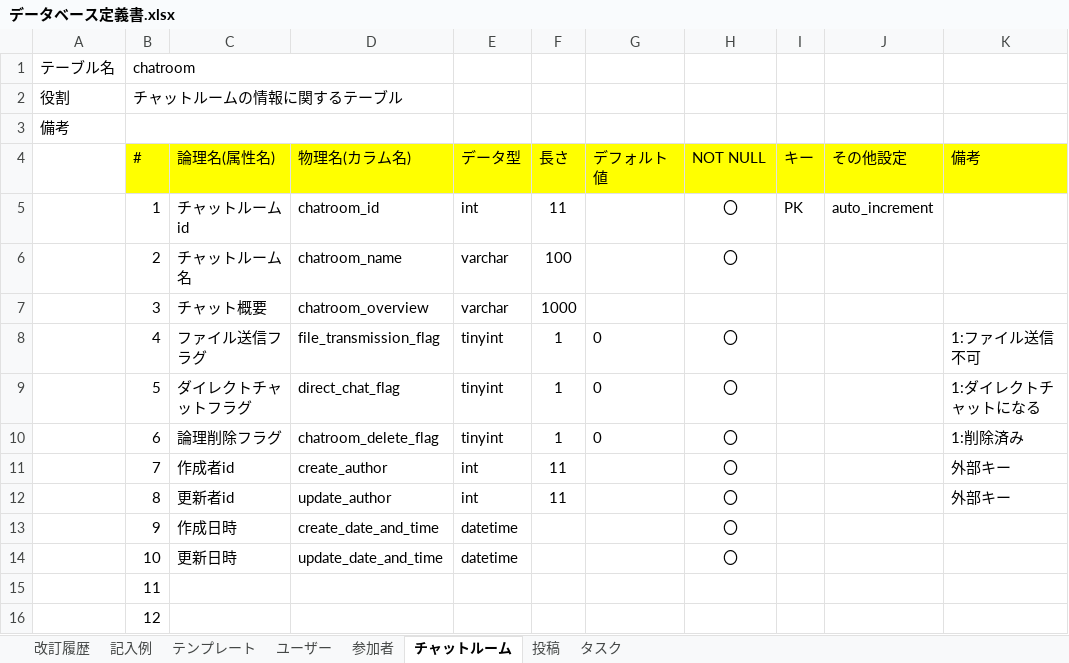
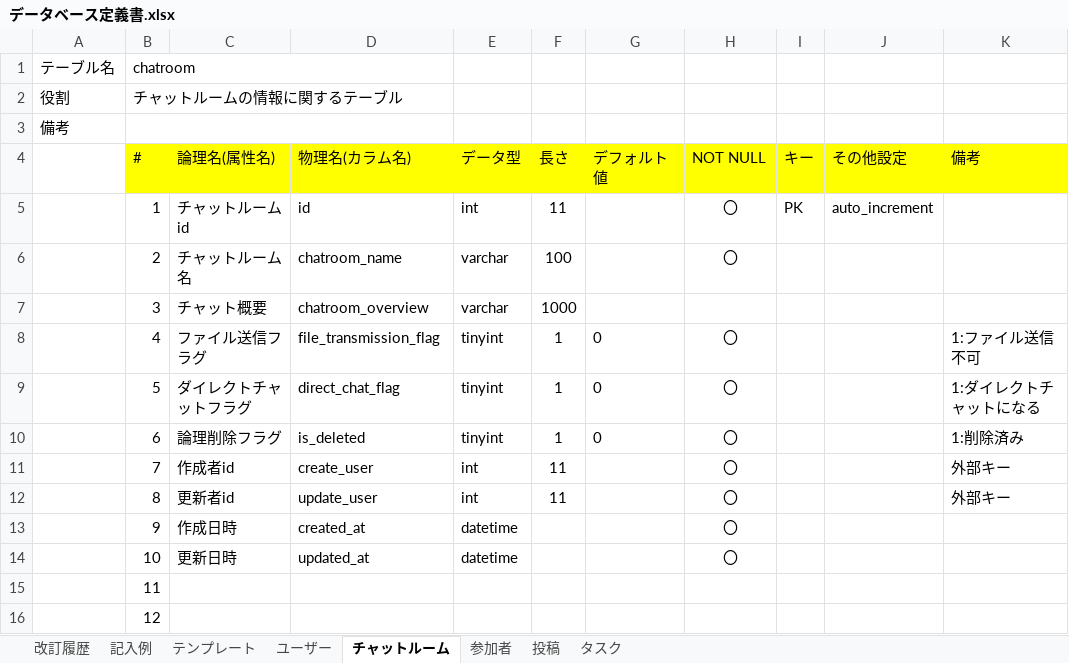
Before and after one commit to labotinc/quelcode-db, an Excel workbook: db/db-challenge2/データベース定義書.xlsx, sheet チャットルーム, drawn as a sheet; values as stored, in another font and other column widths than the file's, no borders; the diff names each change by its address in the sheet, - before the commit and + after, or states it on an @@ line.

```diff
--- a/db/db-challenge2/データベース定義書.xlsx (sheet チャットルーム)
+++ b/db/db-challenge2/データベース定義書.xlsx (sheet チャットルーム)
@@ sheet tab order changed: 改訂履歴 | 記入例 | テンプレート | ユーザー | チャットルーム | 参加者 | 投稿 | タスク @@
-D5 (物理名(カラム名)): chatroom_id
+D5 (物理名(カラム名)): id
-D10 (物理名(カラム名)): chatroom_delete_flag
+D10 (物理名(カラム名)): is_deleted
-D11 (物理名(カラム名)): create_author
+D11 (物理名(カラム名)): create_user
-D12 (物理名(カラム名)): update_author
+D12 (物理名(カラム名)): update_user
-D13 (物理名(カラム名)): create_date_and_time
+D13 (物理名(カラム名)): created_at
-D14 (物理名(カラム名)): update_date_and_time
+D14 (物理名(カラム名)): updated_at
```
Also changed, not shown: sheet ユーザー, sheet 投稿, sheet タスク.
